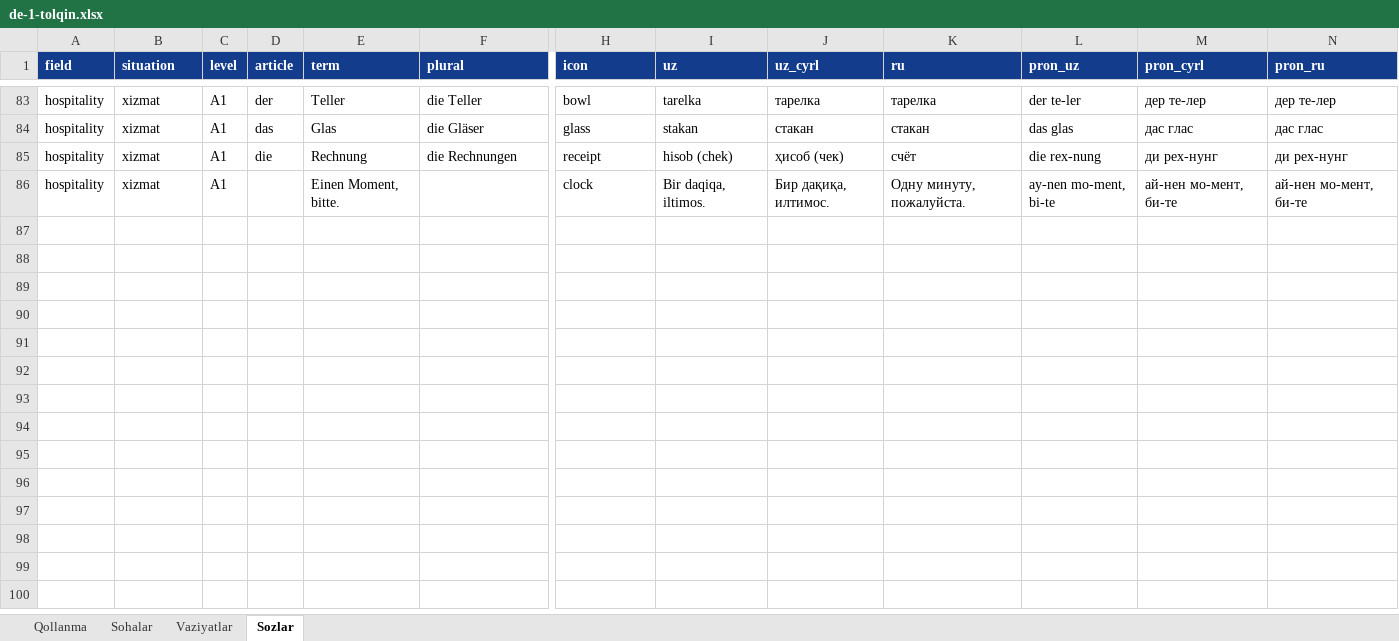
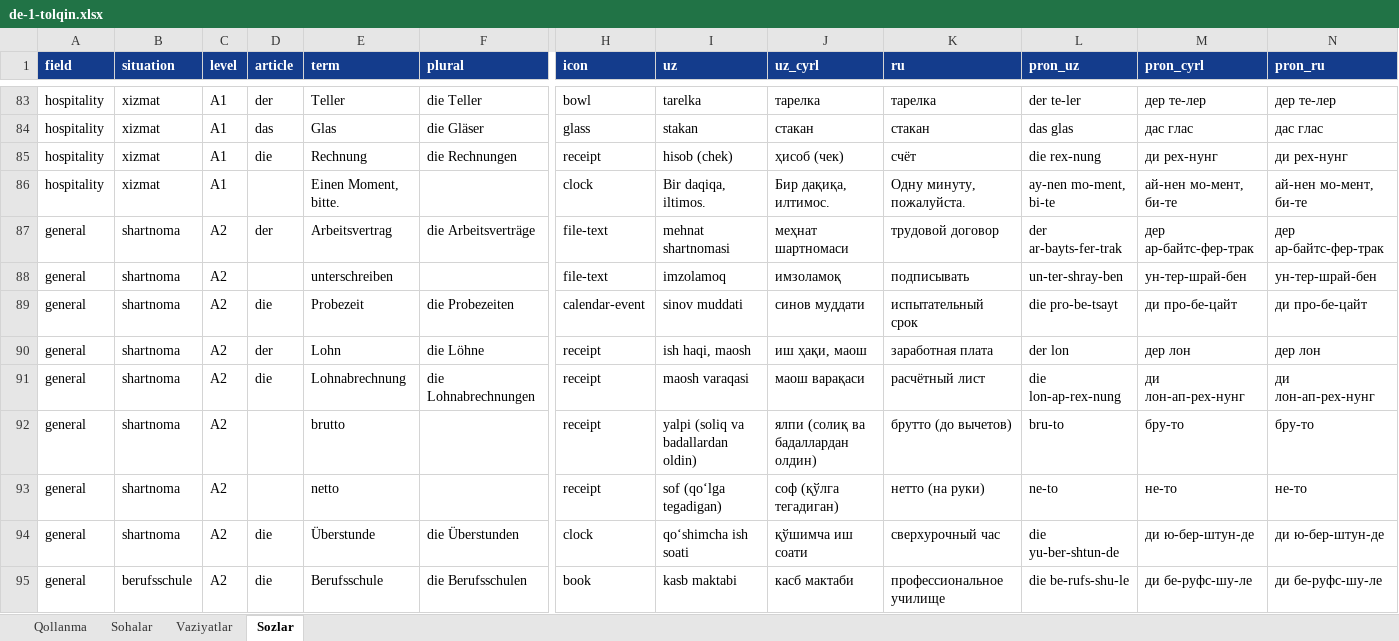
Before and after one commit to Jahon-gir/Qaldirgoch, an Excel workbook: docs/content/de-1-tolqin.xlsx, sheet Sozlar, drawn as a sheet; only a part is shown, gaps mark what is left out; values as stored, in another font and other column widths than the file's, no borders; rows hold the shown columns only; the diff covers the shown part only; the diff names each change by its address in the sheet, - before the commit and + after, or states it on an @@ line.

```diff
--- a/docs/content/de-1-tolqin.xlsx (sheet Sozlar)
+++ b/docs/content/de-1-tolqin.xlsx (sheet Sozlar)
+row 87: general | shartnoma | A2 | der | Arbeitsvertrag | die Arbeitsverträge | file-text | mehnat shartnomasi | меҳнат шартномаси | трудовой договор | der ar-bayts-fer-trak | дер ар-байтс-фер-трак | дер ар-байтс-фер-трак
+row 88: general | shartnoma | A2 |  | unterschreiben |  | file-text | imzolamoq | имзоламоқ | подписывать | un-ter-shray-ben | ун-тер-шрай-бен | ун-тер-шрай-бен
+row 89: general | shartnoma | A2 | die | Probezeit | die Probezeiten | calendar-event | sinov muddati | синов муддати | испытательный срок | die pro-be-tsayt | ди про-бе-цайт | ди про-бе-цайт
+row 90: general | shartnoma | A2 | der | Lohn | die Löhne | receipt | ish haqi, maosh | иш ҳақи, маош | заработная плата | der lon | дер лон | дер лон
+row 91: general | shartnoma | A2 | die | Lohnabrechnung | die Lohnabrechnungen | receipt | maosh varaqasi | маош варақаси | расчётный лист | die lon-ap-rex-nung | ди лон-ап-рех-нунг | ди лон-ап-рех-нунг
+row 92: general | shartnoma | A2 |  | brutto |  | receipt | yalpi (soliq va badallardan oldin) | ялпи (солиқ ва бадаллардан олдин) | брутто (до вычетов) | bru-to | бру-то | бру-то
+row 93: general | shartnoma | A2 |  | netto |  | receipt | sof (qoʻlga tegadigan) | соф (қўлга тегадиган) | нетто (на руки) | ne-to | не-то | не-то
+row 94: general | shartnoma | A2 | die | Überstunde | die Überstunden | clock | qoʻshimcha ish soati | қўшимча иш соати | сверхурочный час | die yu-ber-shtun-de | ди ю-бер-штун-де | ди ю-бер-штун-де
+row 95: general | berufsschule | A2 | die | Berufsschule | die Berufsschulen | book | kasb maktabi | касб мактаби | профессиональное училище | die be-rufs-shu-le | ди бе-руфс-шу-ле | ди бе-руфс-шу-ле
```
Also changed, not shown: 55 added rows elsewhere in this sheet, sheet Vaziyatlar, 7 other files.
